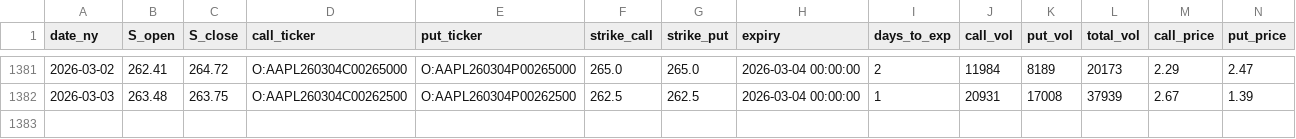
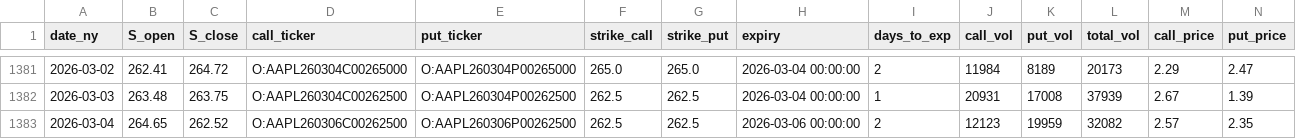
Before and after one commit to KieferOng/dispersion-trading, a CSV file: data2/AAPL_options_daily_merged.csv, drawn as a sheet; only a part is shown, gaps mark what is left out; rows hold the shown columns only; the diff names each change by its address in the sheet, - before the commit and + after, or states it on an @@ line.

```diff
--- a/data2/AAPL_options_daily_merged.csv
+++ b/data2/AAPL_options_daily_merged.csv
+row 1383: 2026-03-04 | 264.65 | 262.52 | O:AAPL260306C00262500 | O:AAPL260306P00262500 | 262.5 | 262.5 | 2026-03-06 00:00:00 | 2 | 12123 | 19959 | 32082 | 2.57 | 2.35
```
Also changed, not shown: data2/AMZN_options_daily_merged.csv, data2/SPY_options_daily_merged.csv, 12 other files.
